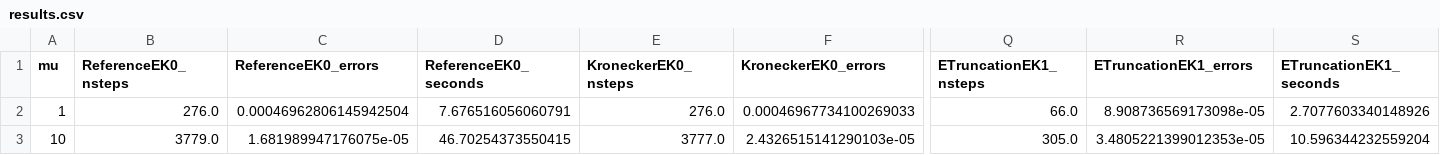
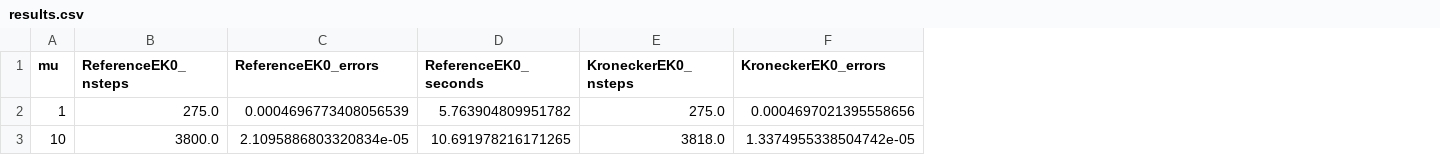
Before and after one commit to pnkraemer/million-dimension-prob-ode-solver-experiments, a CSV file: results/vdp_stiffness_comparison/results.csv, drawn as a sheet; only a part is shown, gaps mark what is left out; removed rows and columns are numbered as before the commit, all else as after; the diff covers the shown part only; the diff names each change by its address in the sheet, - before the commit and + after, or states it on an @@ line.

```diff
--- a/results/vdp_stiffness_comparison/results.csv
+++ b/results/vdp_stiffness_comparison/results.csv
-column Q (ETruncationEK1_nsteps), rows 2-3: 66.0 | 305.0
-column R (ETruncationEK1_errors), rows 2-3: 8.908736569173098e-05 | 3.4805221399012353e-05
-column S (ETruncationEK1_seconds), rows 2-3: 2.7077603340148926 | 10.596344232559204
-B2 (ReferenceEK0_nsteps): 276.0
+B2 (ReferenceEK0_nsteps): 275.0
-C2 (ReferenceEK0_errors): 0.00046962806145942504
+C2 (ReferenceEK0_errors): 0.0004696773408056539
-D2 (ReferenceEK0_seconds): 7.676516056060791
+D2 (ReferenceEK0_seconds): 5.763904809951782
-E2 (KroneckerEK0_nsteps): 276.0
+E2 (KroneckerEK0_nsteps): 275.0
-F2 (KroneckerEK0_errors): 0.00046967734100269033
+F2 (KroneckerEK0_errors): 0.0004697021395558656
-B3 (ReferenceEK0_nsteps): 3779.0
+B3 (ReferenceEK0_nsteps): 3800.0
-C3 (ReferenceEK0_errors): 1.681989947176075e-05
+C3 (ReferenceEK0_errors): 2.1095886803320834e-05
-D3 (ReferenceEK0_seconds): 46.70254373550415
+D3 (ReferenceEK0_seconds): 10.691978216171265
-E3 (KroneckerEK0_nsteps): 3777.0
+E3 (KroneckerEK0_nsteps): 3818.0
-F3 (KroneckerEK0_errors): 2.4326515141290103e-05
+F3 (KroneckerEK0_errors): 1.3374955338504742e-05
```
Also changed, not shown: 1 added row and 53 edited cells elsewhere in this file, 2 other files.
